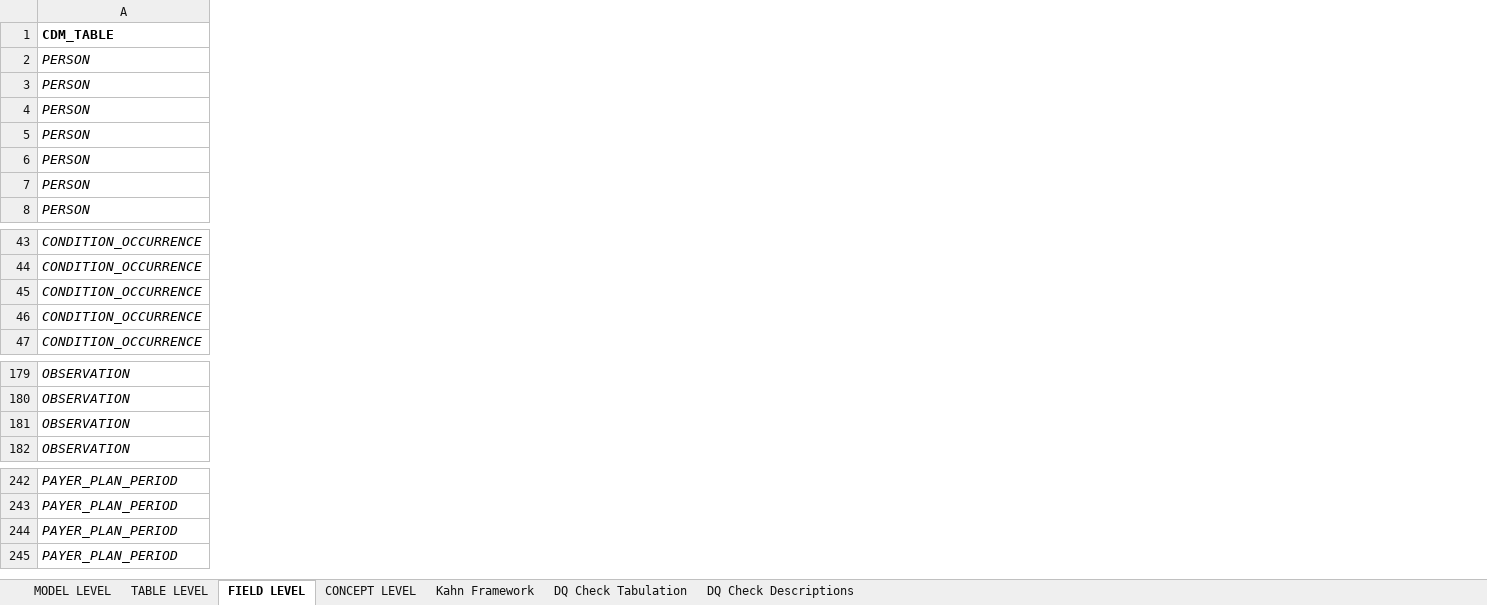
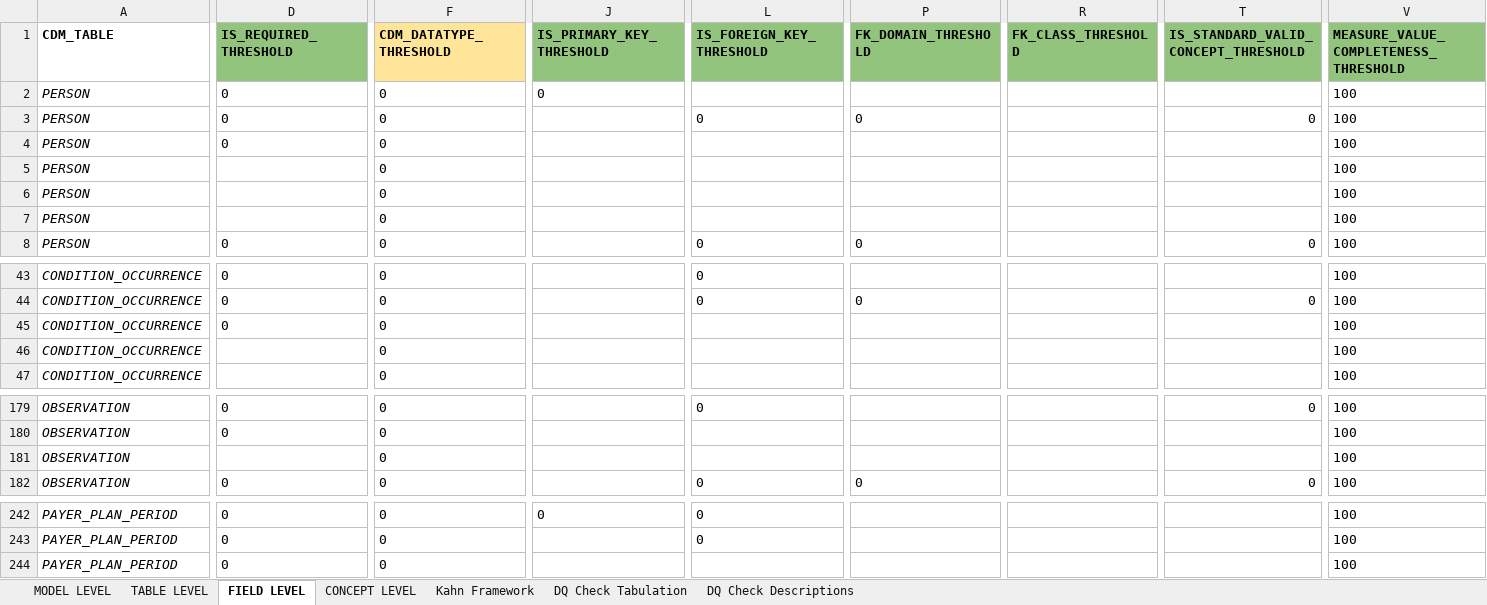
Before and after one commit to Miimansa/Miimansa-DQD, an Excel workbook: docs/OMOP CDMv5.3.1 Specs v0.1.xlsx, sheet FIELD LEVEL, drawn as a sheet; only a part is shown, gaps mark what is left out; values as stored, in another font and other column widths than the file's, no borders; removed rows and columns are numbered as before the commit, all else as after; rows hold the shown columns only; the diff covers the shown part only; the diff names each change by its address in the sheet, - before the commit and + after, or states it on an @@ line.

```diff
--- a/docs/OMOP CDMv5.3.1 Specs v0.1.xlsx (sheet FIELD LEVEL)
+++ b/docs/OMOP CDMv5.3.1 Specs v0.1.xlsx (sheet FIELD LEVEL)
+column D (IS_REQUIRED_THRESHOLD), rows 2-8: 0 | 0 | 0 |  |  |  | 0; rows 43-45: all 0; rows 179-182: 0 | 0 |  | 0; rows 242-244: all 0
+column F (CDM_DATATYPE_THRESHOLD), rows 2-8: all 0; rows 43-47: all 0; rows 179-182: all 0; rows 242-244: all 0
+column J (IS_PRIMARY_KEY_THRESHOLD), row 2: 0; row 242: 0
+column L (IS_FOREIGN_KEY_THRESHOLD), rows 3-8: 0 |  |  |  |  | 0; rows 43-44: 0 | 0; rows 179-182: 0 |  |  | 0; rows 242-243: 0 | 0
+column P (FK_DOMAIN_THRESHOLD), rows 3-8: 0 |  |  |  |  | 0; row 44: 0; row 182: 0
+column R (FK_CLASS_THRESHOLD), empty
+column T, rows 1-8: IS_STANDARD_VALID_CONCEPT_THRESHOLD |  | 0 |  |  |  |  | 0; row 44: 0; rows 179-182: 0 |  |  | 0
+column V, rows 1-8: MEASURE_VALUE_COMPLETENESS_THRESHOLD | 100 | 100 | 100 | 100 | 100 | 100 | 100; rows 43-47: all 100; rows 179-182: all 100; rows 242-244: all 100
-row 244: PAYER_PLAN_PERIOD
```
Also changed, not shown: 6 added columns and 3 edited cells elsewhere in this sheet, sheet DQ Check Tabulation, formulas that keep their value, 1 other file.
